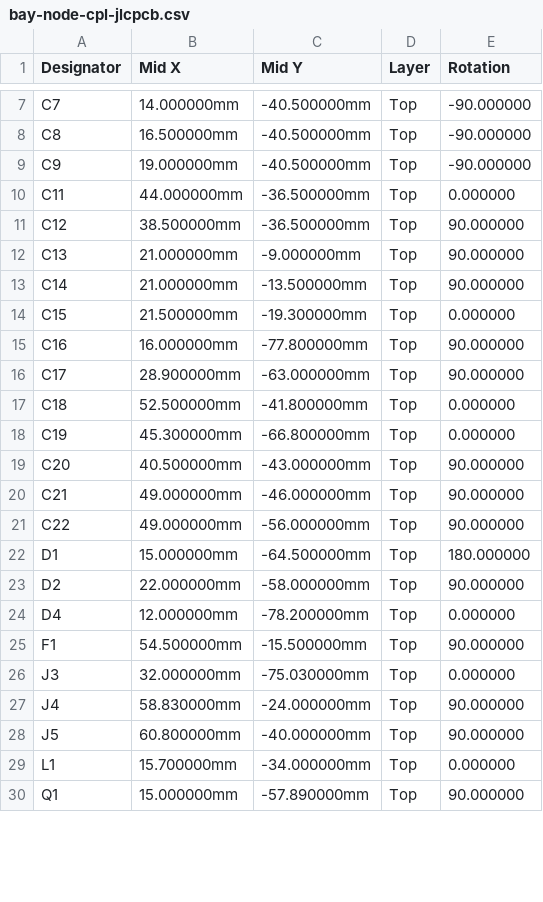
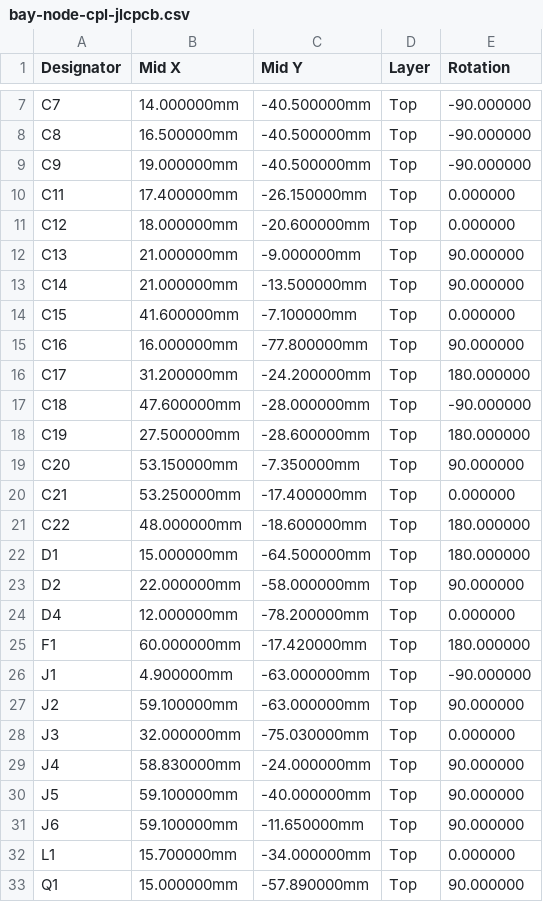
Before and after one commit to kartben/hw-testing-rack, a CSV file: electronics/bay-node/fab/bay-node-cpl-jlcpcb.csv, drawn as a sheet; only a part is shown, gaps mark what is left out; the diff covers the shown part only.

```diff
--- a/electronics/bay-node/fab/bay-node-cpl-jlcpcb.csv
+++ b/electronics/bay-node/fab/bay-node-cpl-jlcpcb.csv
@@ -9,14 +9,14 @@ C8,16.500000mm,-40.500000mm,Top,-90.000000
 C9,19.000000mm,-40.500000mm,Top,-90.000000
-C11,44.000000mm,-36.500000mm,Top,0.000000
-C12,38.500000mm,-36.500000mm,Top,90.000000
+C11,17.400000mm,-26.150000mm,Top,0.000000
+C12,18.000000mm,-20.600000mm,Top,0.000000
 C13,21.000000mm,-9.000000mm,Top,90.000000
 C14,21.000000mm,-13.500000mm,Top,90.000000
-C15,21.500000mm,-19.300000mm,Top,0.000000
+C15,41.600000mm,-7.100000mm,Top,0.000000
 C16,16.000000mm,-77.800000mm,Top,90.000000
-C17,28.900000mm,-63.000000mm,Top,90.000000
-C18,52.500000mm,-41.800000mm,Top,0.000000
-C19,45.300000mm,-66.800000mm,Top,0.000000
-C20,40.500000mm,-43.000000mm,Top,90.000000
-C21,49.000000mm,-46.000000mm,Top,90.000000
-C22,49.000000mm,-56.000000mm,Top,90.000000
+C17,31.200000mm,-24.200000mm,Top,180.000000
+C18,47.600000mm,-28.000000mm,Top,-90.000000
+C19,27.500000mm,-28.600000mm,Top,180.000000
+C20,53.150000mm,-7.350000mm,Top,90.000000
+C21,53.250000mm,-17.400000mm,Top,0.000000
+C22,48.000000mm,-18.600000mm,Top,180.000000
 D1,15.000000mm,-64.500000mm,Top,180.000000
@@ -24,6 +24,9 @@ D2,22.000000mm,-58.000000mm,Top,90.000000
 D4,12.000000mm,-78.200000mm,Top,0.000000
-F1,54.500000mm,-15.500000mm,Top,90.000000
+F1,60.000000mm,-17.420000mm,Top,180.000000
+J1,4.900000mm,-63.000000mm,Top,-90.000000
+J2,59.100000mm,-63.000000mm,Top,90.000000
 J3,32.000000mm,-75.030000mm,Top,0.000000
 J4,58.830000mm,-24.000000mm,Top,90.000000
-J5,60.800000mm,-40.000000mm,Top,90.000000
+J5,59.100000mm,-40.000000mm,Top,90.000000
+J6,59.100000mm,-11.650000mm,Top,90.000000
 L1,15.700000mm,-34.000000mm,Top,0.000000
```
Also changed, not shown: 72 edited cells elsewhere in this file, electronics/bay-node/bay-node-bom.csv, electronics/bay-node/fab/bay-node-bom-jlcpcb.csv, 18 other files.
